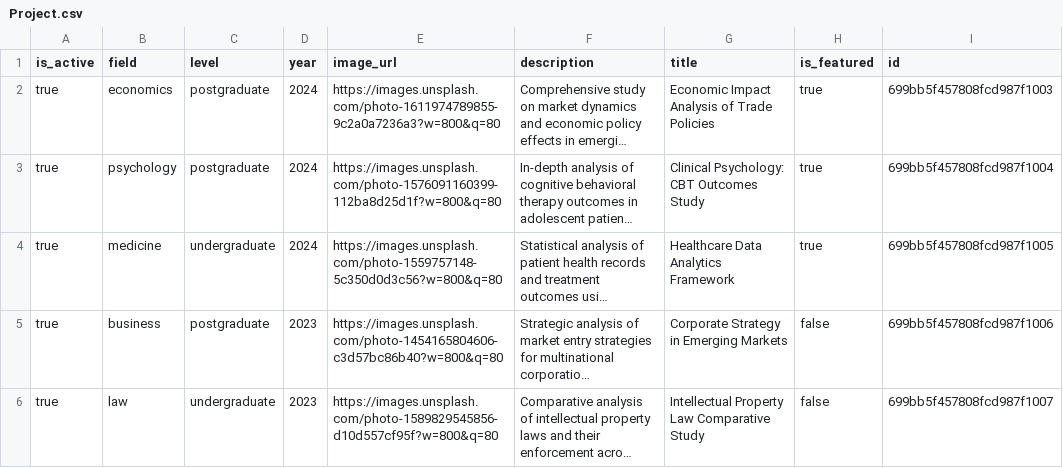
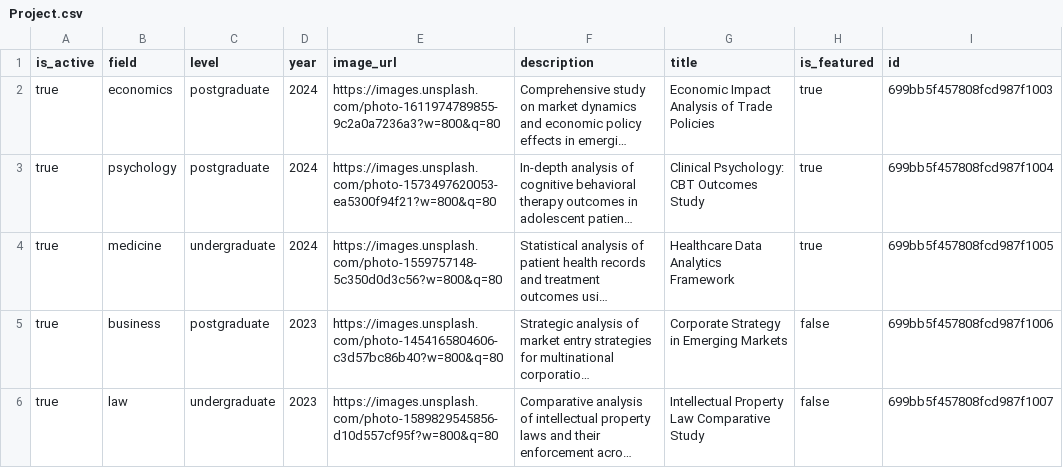
Before and after one commit to RacsoMG/EasyWrittingShop, a CSV file: entities/Project.csv, drawn as a sheet; only a part is shown; long unchanged cells end in …; the diff names each change by its address in the sheet, - before the commit and + after, or states it on an @@ line.

```diff
--- a/entities/Project.csv
+++ b/entities/Project.csv
-E3 (image_url): https://images.unsplash.com/photo-1576091160399-112ba8d25d1f?w=800&q=80
+E3 (image_url): https://images.unsplash.com/photo-1573497620053-ea5300f94f21?w=800&q=80
```
Also changed, not shown: 9 other files.
